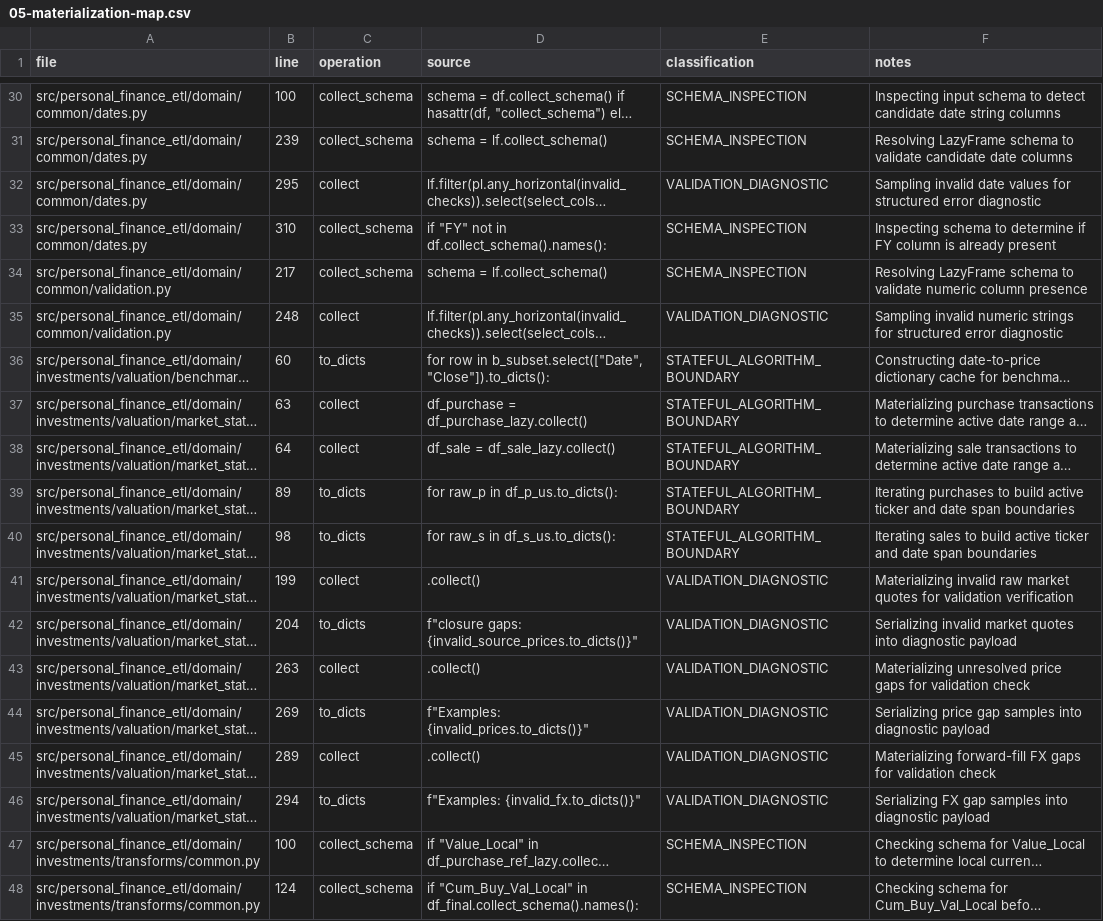
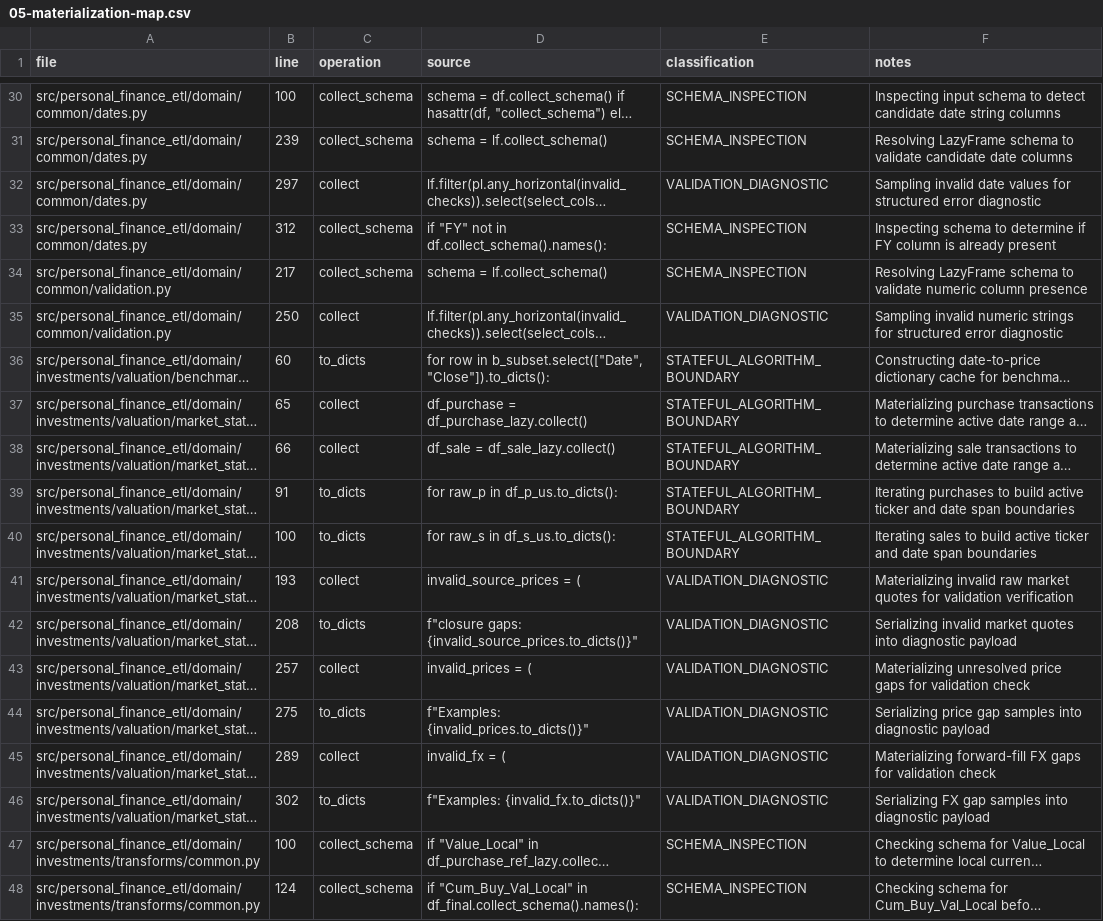
Before and after one commit to tks18/personal-finance-etl, a CSV file: .planning/refactor_v910_v920/v9.2.0/05-materialization-map.csv, drawn as a sheet; only a part is shown, gaps mark what is left out; long unchanged cells end in …; the diff covers the shown part only; the diff names each change by its address in the sheet, - before the commit and + after, or states it on an @@ line.

```diff
--- a/.planning/refactor_v910_v920/v9.2.0/05-materialization-map.csv
+++ b/.planning/refactor_v910_v920/v9.2.0/05-materialization-map.csv
-B32 (line): 295
+B32 (line): 297
-B33 (line): 310
+B33 (line): 312
-B35 (line): 248
+B35 (line): 250
-B37 (line): 63
+B37 (line): 65
-B38 (line): 64
+B38 (line): 66
-B39 (line): 89
+B39 (line): 91
-B40 (line): 98
+B40 (line): 100
-B41 (line): 199
+B41 (line): 193
-D41 (source): .collect()
+D41 (source): invalid_source_prices = (
-B42 (line): 204
+B42 (line): 208
-B43 (line): 263
+B43 (line): 257
-D43 (source): .collect()
+D43 (source): invalid_prices = (
-B44 (line): 269
+B44 (line): 275
-D45 (source): .collect()
+D45 (source): invalid_fx = (
-B46 (line): 294
+B46 (line): 302
```
Also changed, not shown: 1 added row, 1 removed row and 43 edited cells elsewhere in this file.
